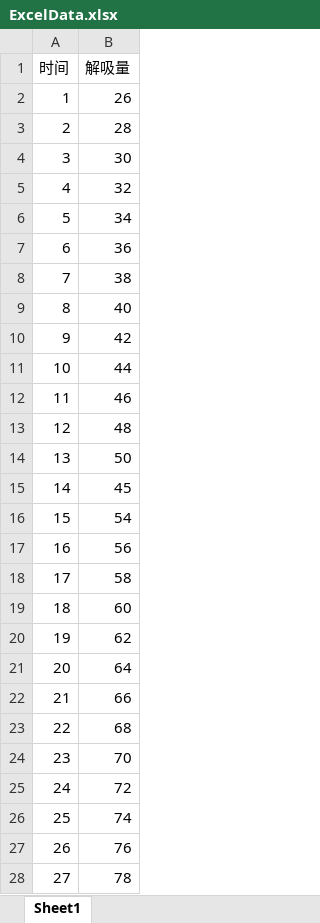
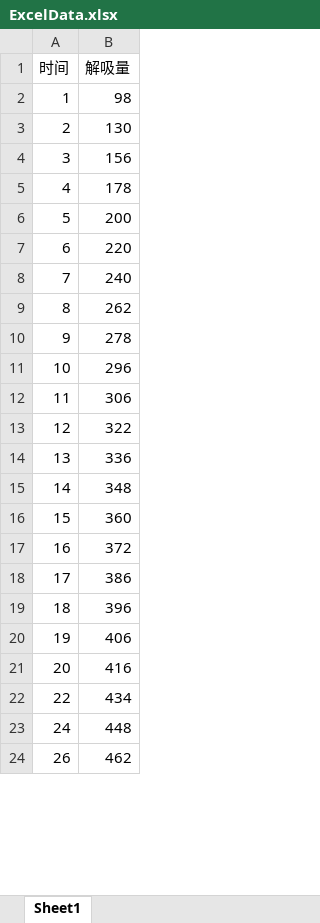
Before and after one commit to Wangshenggui/GasFormsApp, an Excel workbook: Image/ExcelData.xlsx, sheet Sheet1, drawn as a sheet; only a part is shown; values as stored, in another font and other column widths than the file's, no cell formats; removed rows and columns are numbered as before the commit, all else as after; the diff covers the shown part only; the diff names each change by its address in the sheet, - before the commit and + after, or states it on an @@ line.

```diff
--- a/Image/ExcelData.xlsx (sheet Sheet1)
+++ b/Image/ExcelData.xlsx (sheet Sheet1)
-B2 (解吸量): 26
+B2 (解吸量): 98
-B3 (解吸量): 28
+B3 (解吸量): 130
-B4 (解吸量): 30
+B4 (解吸量): 156
-B5 (解吸量): 32
+B5 (解吸量): 178
-B6 (解吸量): 34
+B6 (解吸量): 200
-B7 (解吸量): 36
+B7 (解吸量): 220
-B8 (解吸量): 38
+B8 (解吸量): 240
-B9 (解吸量): 40
+B9 (解吸量): 262
-B10 (解吸量): 42
+B10 (解吸量): 278
-B11 (解吸量): 44
+B11 (解吸量): 296
-B12 (解吸量): 46
+B12 (解吸量): 306
-B13 (解吸量): 48
+B13 (解吸量): 322
-B14 (解吸量): 50
+B14 (解吸量): 336
-B15 (解吸量): 45
+B15 (解吸量): 348
-B16 (解吸量): 54
+B16 (解吸量): 360
-B17 (解吸量): 56
+B17 (解吸量): 372
-B18 (解吸量): 58
+B18 (解吸量): 386
-B19 (解吸量): 60
+B19 (解吸量): 396
-B20 (解吸量): 62
+B20 (解吸量): 406
-B21 (解吸量): 64
+B21 (解吸量): 416
-row 22: 21 | 66
-B22 (解吸量): 68
+B22 (解吸量): 434
-row 24: 23 | 70
-B23 (解吸量): 72
+B23 (解吸量): 448
-row 26: 25 | 74
-B24 (解吸量): 76
+B24 (解吸量): 462
-row 28: 27 | 78
```
Also changed, not shown: 15 removed rows and 18 edited cells elsewhere in this sheet, cell formats, 3 other files.
